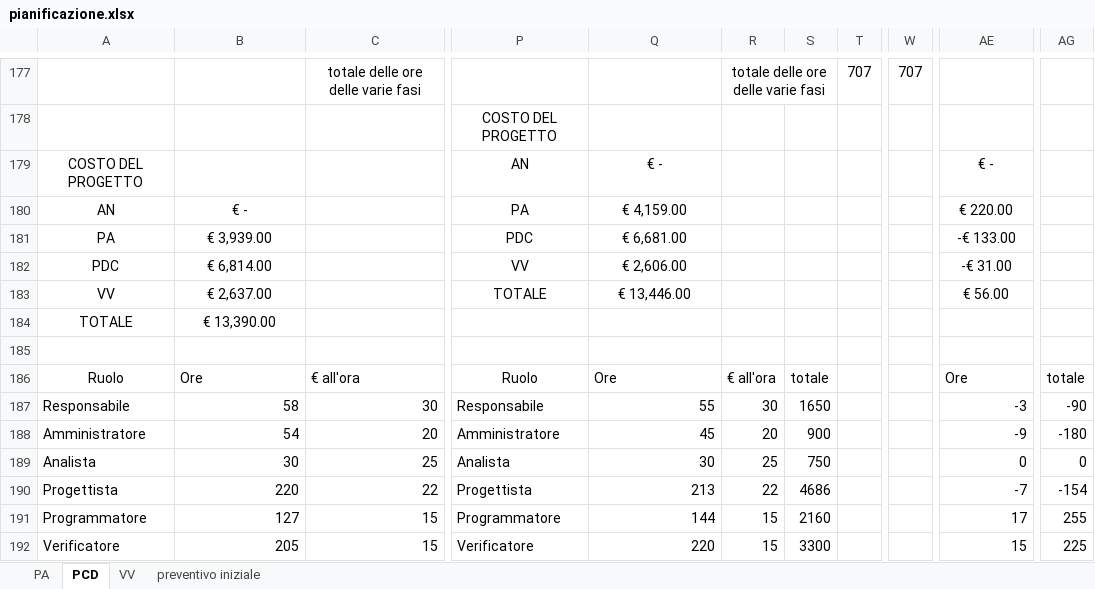
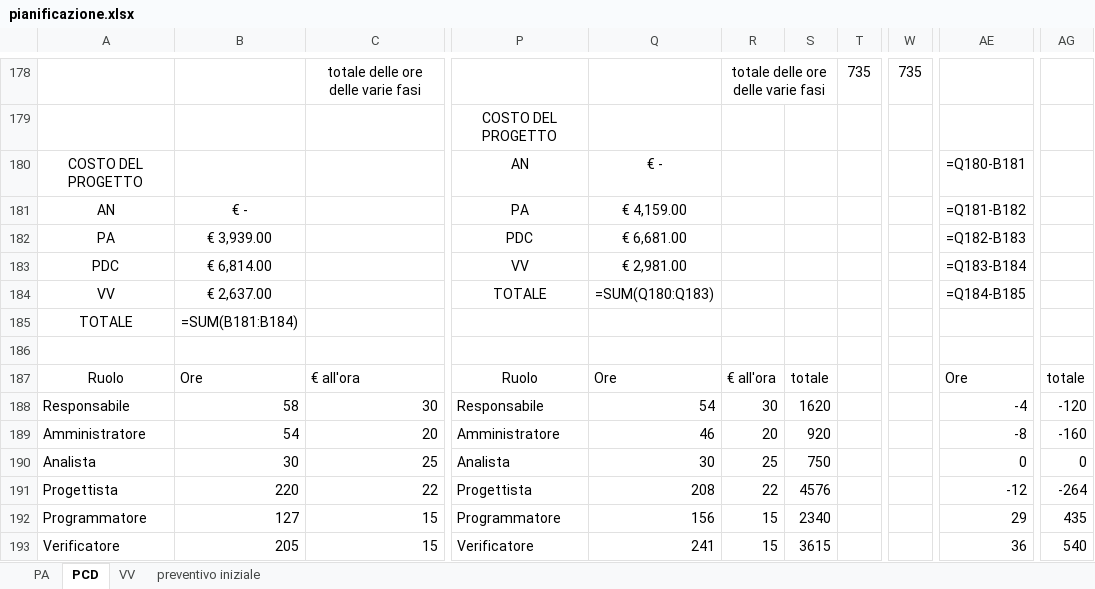
Before and after one commit to ClockWorkTeam/ClockWork, an Excel workbook: Documenti/RA/esterni/piano_di_progetto/pianificazione.xlsx, sheet PCD, drawn as a sheet; only a part is shown, gaps mark what is left out; values as stored, in another font and other column widths than the file's, no borders; formulas without a stored value are shown as written; charts and pictures not drawn; addresses are those after the commit; the diff covers the shown part only; the diff names each change by its address in the sheet, - before the commit and + after, or states it on an @@ line.

```diff
--- a/Documenti/RA/esterni/piano_di_progetto/pianificazione.xlsx (sheet PCD)
+++ b/Documenti/RA/esterni/piano_di_progetto/pianificazione.xlsx (sheet PCD)
-T178: 707
+T178: 735
-W178: 707
+W178: 735
-AE180: € -
+AE180: =Q180-B181
-AE181: € 220.00
+AE181: =Q181-B182
-AE182: -€ 133.00
+AE182: =Q182-B183
-Q183: € 2,606.00
+Q183: € 2,981.00
-AE183: -€ 31.00
+AE183: =Q183-B184
-Q184: € 13,446.00
+Q184: =SUM(Q180:Q183)
-AE184: € 56.00
+AE184: =Q184-B185
-B185: € 13,390.00
+B185: =SUM(B181:B184)
-Q188: 55
+Q188: 54
-S188: 1650
+S188: 1620
-AE188: -3
+AE188: -4
-AG188: -90
+AG188: -120
-Q189: 45
+Q189: 46
-S189: 900
+S189: 920
-AE189: -9
+AE189: -8
-AG189: -180
+AG189: -160
-Q191: 213
+Q191: 208
-S191: 4686
+S191: 4576
-AE191: -7
+AE191: -12
-AG191: -154
+AG191: -264
-Q192: 144
+Q192: 156
-S192: 2160
+S192: 2340
-AE192: 17
+AE192: 29
-AG192: 255
+AG192: 435
-Q193: 220
+Q193: 241
-S193: 3300
+S193: 3615
-AE193: 15
+AE193: 36
-AG193: 225
+AG193: 540
```
Also changed, not shown: 4 added rows, 4 removed rows and 165 edited cells elsewhere in this sheet, sheet PA, sheet VV, formulas that keep their value, charts or pictures, 13 other files.
